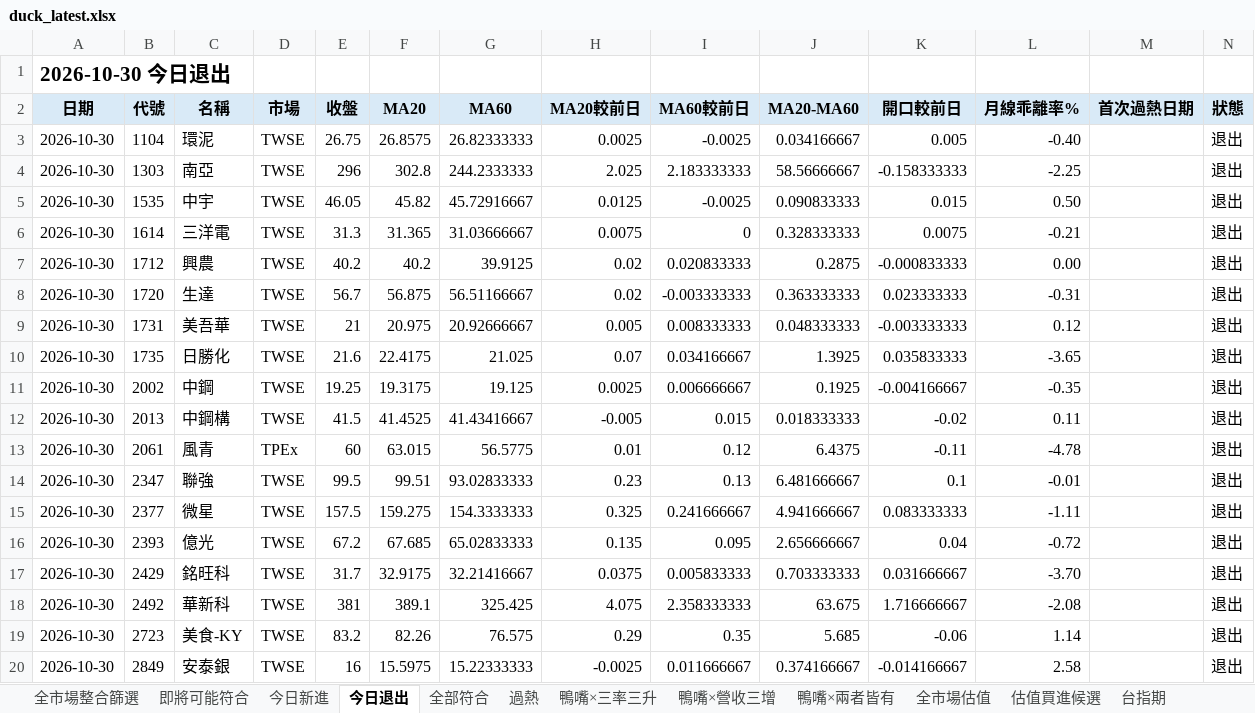
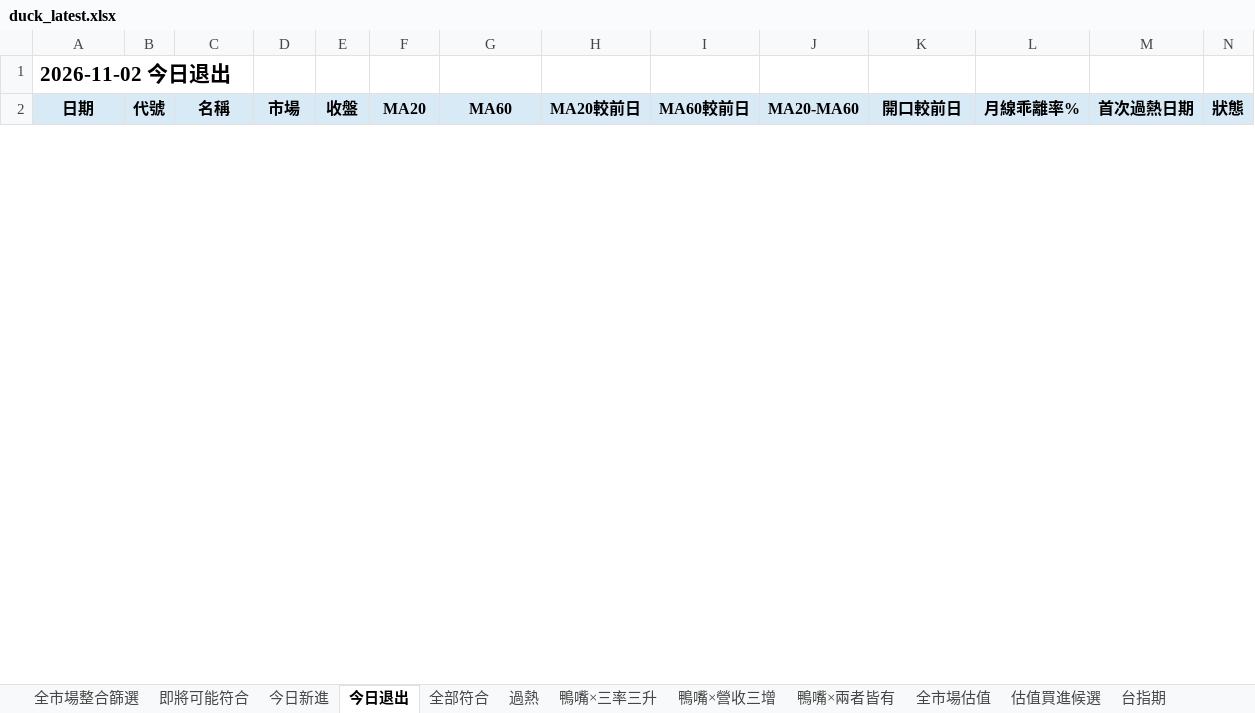
Before and after one commit to Richard82611/tw-stock-dashboard-test, an Excel workbook: duck_latest.xlsx, sheet 今日退出, drawn as a sheet; only a part is shown; values as stored, in another font and other column widths than the file's, no borders; conditional formats not drawn; removed rows and columns are numbered as before the commit, all else as after; the diff covers the shown part only; the diff names each change by its address in the sheet, - before the commit and + after, or states it on an @@ line.

```diff
--- a/duck_latest.xlsx (sheet 今日退出)
+++ b/duck_latest.xlsx (sheet 今日退出)
-A1 (日期): 2026-10-30 今日退出
+A1 (日期): 2026-11-02 今日退出
-row 3: 2026-10-30 | 1104 | 環泥 | TWSE | 26.75 | 26.8575 | 26.82333333 | 0.0025 | -0.0025 | 0.034166667 | 0.005 | -0.40 |  | 退出
-row 4: 2026-10-30 | 1303 | 南亞 | TWSE | 296 | 302.8 | 244.2333333 | 2.025 | 2.183333333 | 58.56666667 | -0.158333333 | -2.25 |  | 退出
-row 5: 2026-10-30 | 1535 | 中宇 | TWSE | 46.05 | 45.82 | 45.72916667 | 0.0125 | -0.0025 | 0.090833333 | 0.015 | 0.50 |  | 退出
-row 6: 2026-10-30 | 1614 | 三洋電 | TWSE | 31.3 | 31.365 | 31.03666667 | 0.0075 | 0 | 0.328333333 | 0.0075 | -0.21 |  | 退出
-row 7: 2026-10-30 | 1712 | 興農 | TWSE | 40.2 | 40.2 | 39.9125 | 0.02 | 0.020833333 | 0.2875 | -0.000833333 | 0.00 |  | 退出
-row 8: 2026-10-30 | 1720 | 生達 | TWSE | 56.7 | 56.875 | 56.51166667 | 0.02 | -0.003333333 | 0.363333333 | 0.023333333 | -0.31 |  | 退出
-row 9: 2026-10-30 | 1731 | 美吾華 | TWSE | 21 | 20.975 | 20.92666667 | 0.005 | 0.008333333 | 0.048333333 | -0.003333333 | 0.12 |  | 退出
-row 10: 2026-10-30 | 1735 | 日勝化 | TWSE | 21.6 | 22.4175 | 21.025 | 0.07 | 0.034166667 | 1.3925 | 0.035833333 | -3.65 |  | 退出
-row 11: 2026-10-30 | 2002 | 中鋼 | TWSE | 19.25 | 19.3175 | 19.125 | 0.0025 | 0.006666667 | 0.1925 | -0.004166667 | -0.35 |  | 退出
-row 12: 2026-10-30 | 2013 | 中鋼構 | TWSE | 41.5 | 41.4525 | 41.43416667 | -0.005 | 0.015 | 0.018333333 | -0.02 | 0.11 |  | 退出
-row 13: 2026-10-30 | 2061 | 風青 | TPEx | 60 | 63.015 | 56.5775 | 0.01 | 0.12 | 6.4375 | -0.11 | -4.78 |  | 退出
-row 14: 2026-10-30 | 2347 | 聯強 | TWSE | 99.5 | 99.51 | 93.02833333 | 0.23 | 0.13 | 6.481666667 | 0.1 | -0.01 |  | 退出
-row 15: 2026-10-30 | 2377 | 微星 | TWSE | 157.5 | 159.275 | 154.3333333 | 0.325 | 0.241666667 | 4.941666667 | 0.083333333 | -1.11 |  | 退出
-row 16: 2026-10-30 | 2393 | 億光 | TWSE | 67.2 | 67.685 | 65.02833333 | 0.135 | 0.095 | 2.656666667 | 0.04 | -0.72 |  | 退出
-row 17: 2026-10-30 | 2429 | 銘旺科 | TWSE | 31.7 | 32.9175 | 32.21416667 | 0.0375 | 0.005833333 | 0.703333333 | 0.031666667 | -3.70 |  | 退出
-row 18: 2026-10-30 | 2492 | 華新科 | TWSE | 381 | 389.1 | 325.425 | 4.075 | 2.358333333 | 63.675 | 1.716666667 | -2.08 |  | 退出
-row 19: 2026-10-30 | 2723 | 美食-KY | TWSE | 83.2 | 82.26 | 76.575 | 0.29 | 0.35 | 5.685 | -0.06 | 1.14 |  | 退出
-row 20: 2026-10-30 | 2849 | 安泰銀 | TWSE | 16 | 15.5975 | 15.22333333 | -0.0025 | 0.011666667 | 0.374166667 | -0.014166667 | 2.58 |  | 退出
```
Also changed, not shown: 24 added rows and 62 removed rows elsewhere in this sheet, sheet 全市場整合篩選, sheet 全市場估值, sheet 全部符合, sheet 估值買進候選, sheet 即將可能符合, sheet 鴨嘴×營收三增, 7 more sheets, 7 other files.
